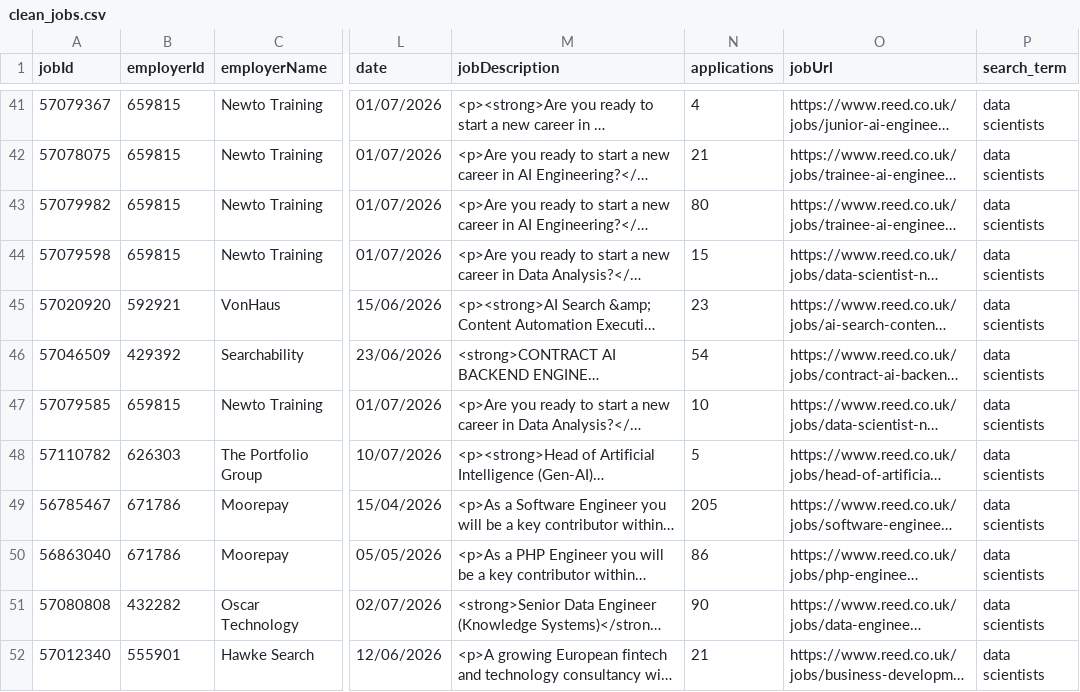
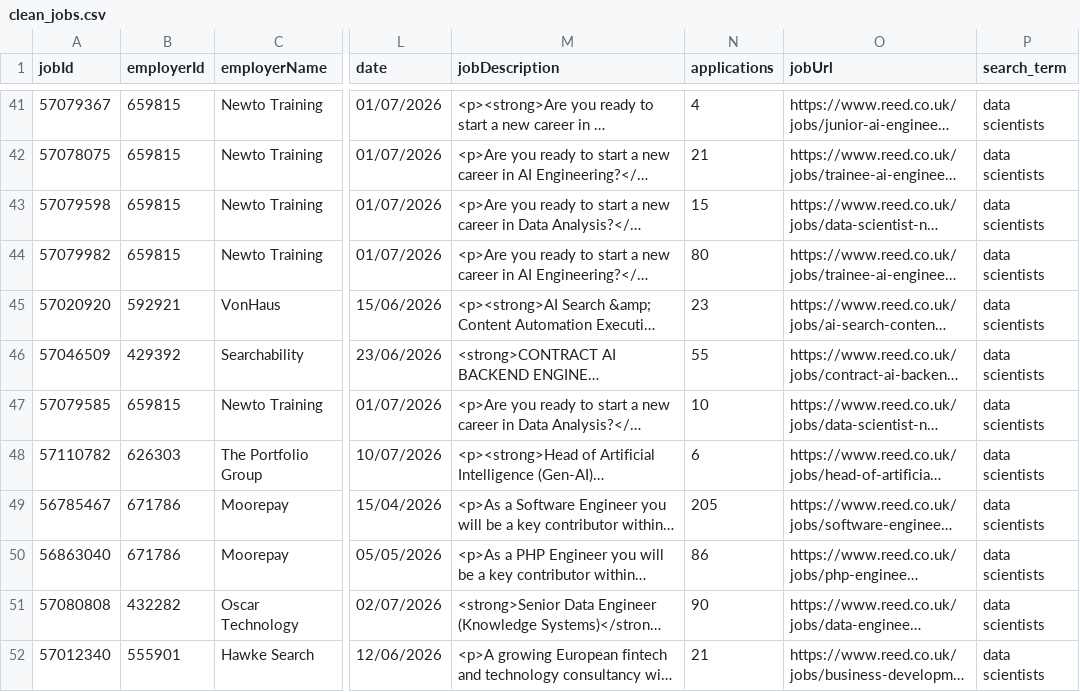
Before and after one commit to RahimAbbas55/UK-Tech-Job-Analyzer, a CSV file: data/clean_jobs.csv, drawn as a sheet; only a part is shown, gaps mark what is left out; long unchanged cells end in …; the diff covers the shown part only; the diff names each change by its address in the sheet, - before the commit and + after, or states it on an @@ line.

```diff
--- a/data/clean_jobs.csv
+++ b/data/clean_jobs.csv
@@ row 44 moved to row 43: 57079598 @@
-N46 (applications): 54
+N46 (applications): 55
-N48 (applications): 5
+N48 (applications): 6
```
Also changed, not shown: 3 added rows, 3 removed rows, 11 moved rows and 11 edited cells elsewhere in this file.
